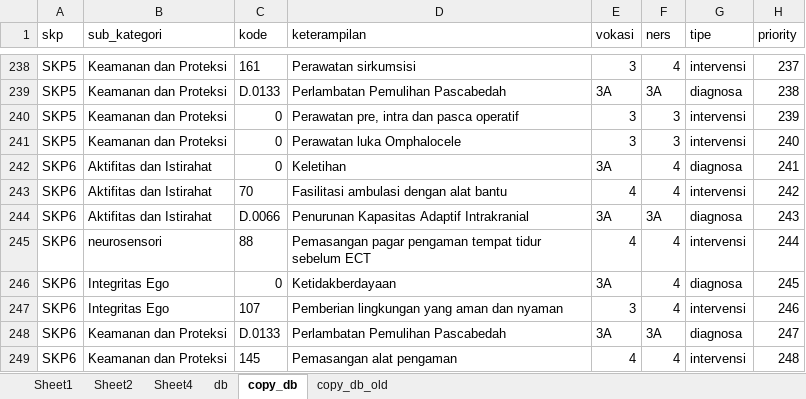
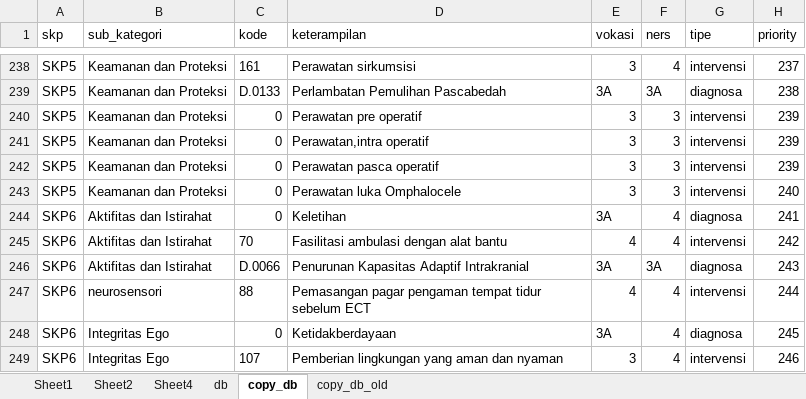
Before and after one commit to myusp/sim-cpkp, an Excel workbook: diagnosa_x_intervensi.xlsx, sheet copy_db, drawn as a sheet; only a part is shown, gaps mark what is left out; the shorter side is filled out with more unchanged rows; values as stored, in another font and other column widths than the file's, no borders; addresses are those after the commit; the diff names each change by its address in the sheet, - before the commit and + after, or states it on an @@ line.

```diff
--- a/diagnosa_x_intervensi.xlsx (sheet copy_db)
+++ b/diagnosa_x_intervensi.xlsx (sheet copy_db)
+row 240: SKP5 | Keamanan dan Proteksi | 0 | Perawatan pre operatif | 3 | 3 | intervensi | 239
-D241 (keterampilan): Perawatan pre, intra dan pasca operatif
+D241 (keterampilan): Perawatan,intra operatif
+row 242: SKP5 | Keamanan dan Proteksi | 0 | Perawatan pasca operatif | 3 | 3 | intervensi | 239
```
Also changed, not shown: 32 other files.
